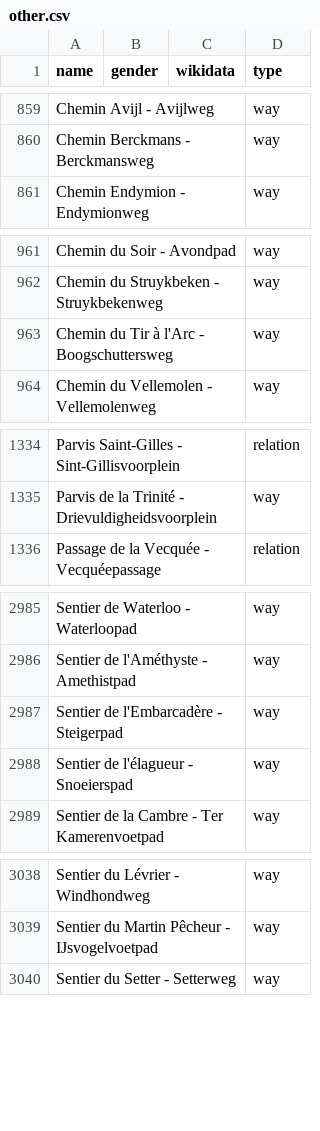
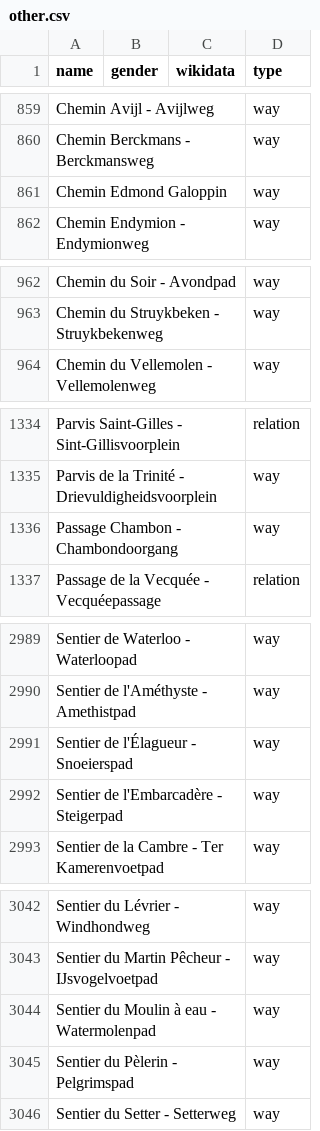
Before and after one commit to EqualStreetNames/equalstreetnames-brussels, a CSV file: data/other.csv, drawn as a sheet; only a part is shown, gaps mark what is left out; removed rows and columns are numbered as before the commit, all else as after; the diff covers the shown part only; the diff names each change by its address in the sheet, - before the commit and + after, or states it on an @@ line.

```diff
--- a/data/other.csv
+++ b/data/other.csv
+row 861: Chemin Edmond Galoppin |  |  | way
-row 963: Chemin du Tir à l'Arc - Boogschuttersweg |  |  | way
+row 1336: Passage Chambon - Chambondoorgang |  |  | way
+row 2991: Sentier de l'Élagueur - Snoeierspad |  |  | way
-row 2988: Sentier de l'élagueur - Snoeierspad |  |  | way
+row 3044: Sentier du Moulin à eau - Watermolenpad |  |  | way
+row 3045: Sentier du Pèlerin - Pelgrimspad |  |  | way
```
Also changed, not shown: 4 added rows elsewhere in this file, data/gender.csv, 3 other files.
